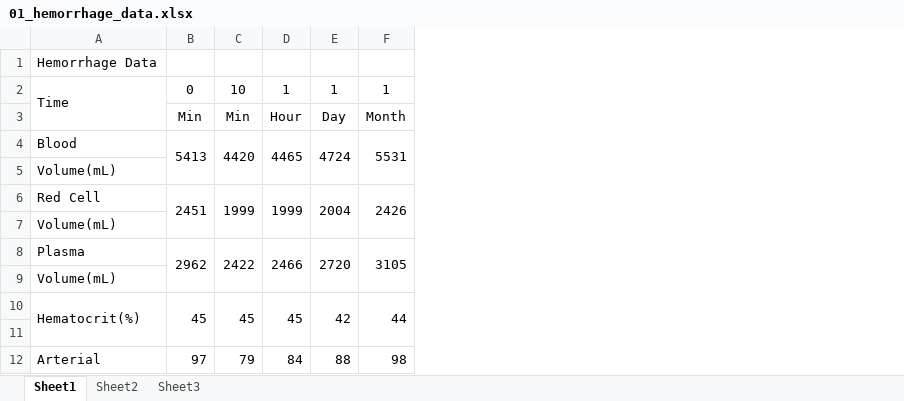
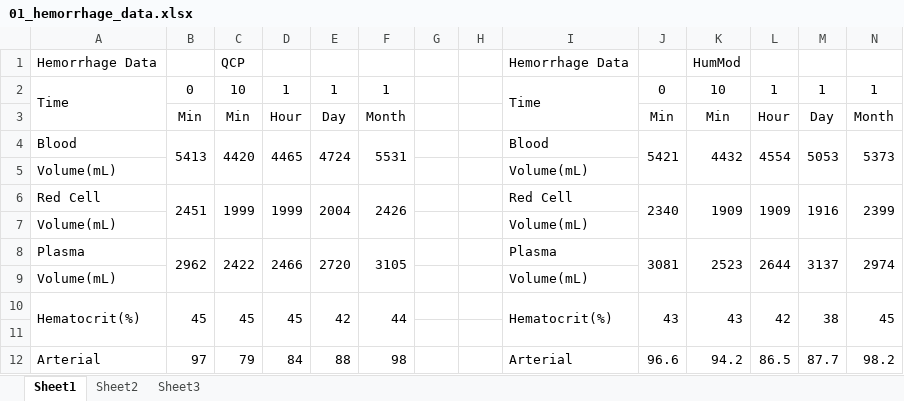
Before and after one commit to HumMod/labs, an Excel workbook: 01_hemorrhage/01_hemorrhage_data.xlsx, sheet Sheet1, drawn as a sheet; only a part is shown; values as stored, in another font and other column widths than the file's, no borders; the diff names each change by its address in the sheet, - before the commit and + after, or states it on an @@ line.

```diff
--- a/01_hemorrhage/01_hemorrhage_data.xlsx (sheet Sheet1)
+++ b/01_hemorrhage/01_hemorrhage_data.xlsx (sheet Sheet1)
+column G, empty
+column H, empty
+column I, rows 1-12: Hemorrhage Data | Time |  | Blood | Volume(mL) | Red Cell | Volume(mL) | Plasma | Volume(mL) | Hematocrit(%) |  | Arterial
+column J, rows 2-12: 0 | Min | 5421 |  | 2340 |  | 3081 |  | 43 |  | 96.6
+column K, rows 1-12: HumMod | 10 | Min | 4432 |  | 1909 |  | 2523 |  | 43 |  | 94.2
+column L, rows 2-12: 1 | Hour | 4554 |  | 1909 |  | 2644 |  | 42 |  | 86.5
+column M, rows 2-12: 1 | Day | 5053 |  | 1916 |  | 3137 |  | 38 |  | 87.7
+column N, rows 2-12: 1 | Month | 5373 |  | 2399 |  | 2974 |  | 45 |  | 98.2
-C1: (empty)
+C1: QCP
```
Also changed, not shown: 02_av_fistula/02_av_fistula_data.xlsx, 03_ficks_principle/03_ficks_principle_data.xlsx, 2 other files.
